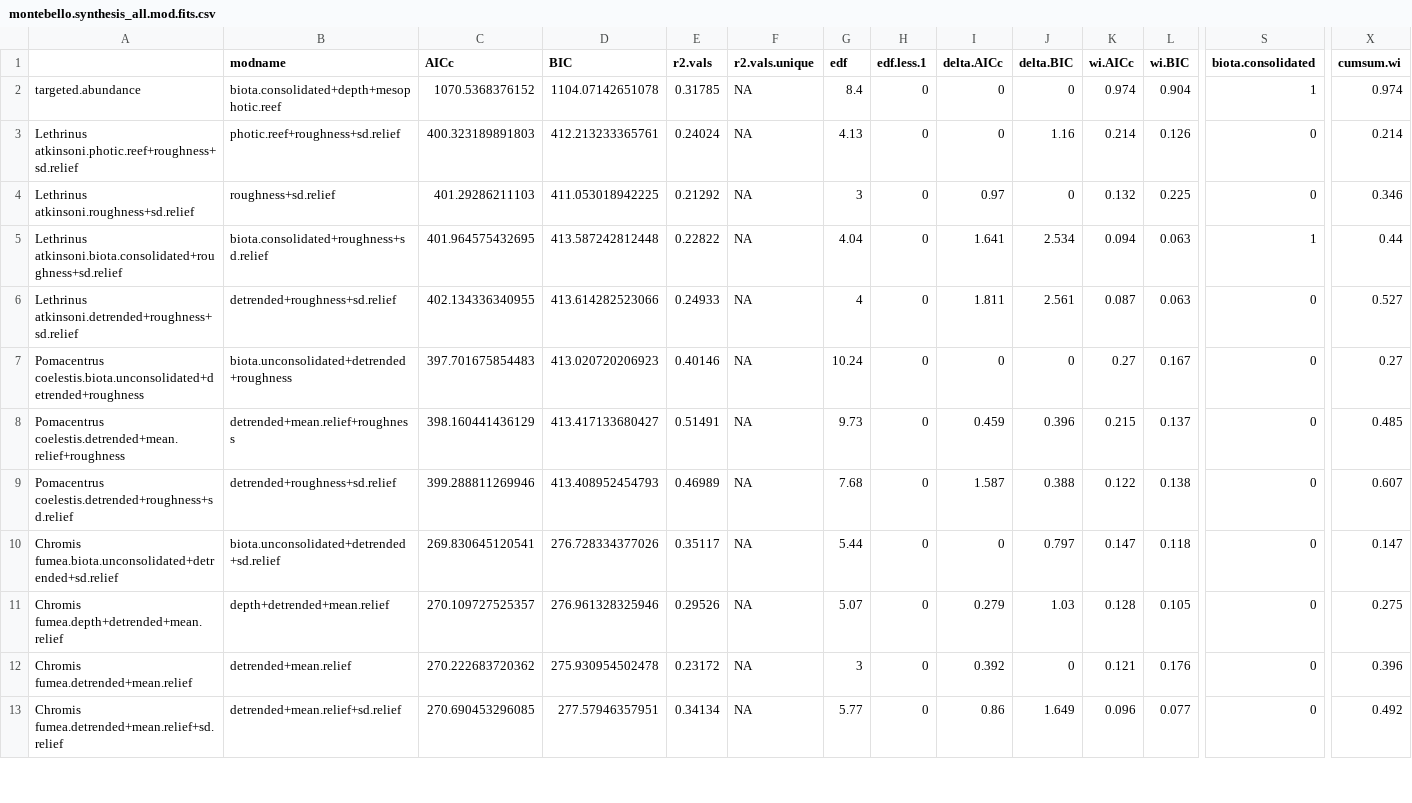
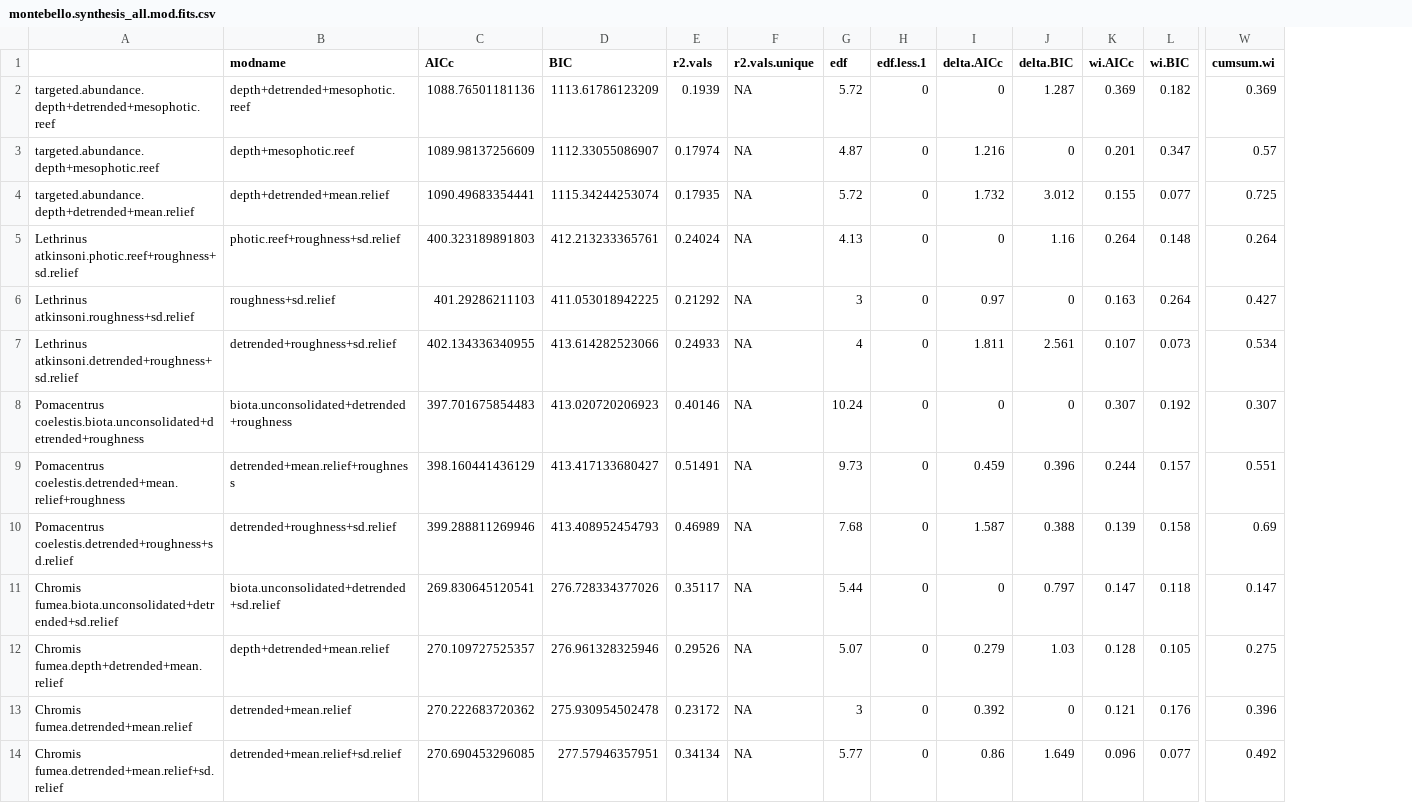
Before and after one commit to UWA-Marine-Ecology-Group-projects/parks-omp-montes, a CSV file: output/fssgam - fish/montebello.synthesis_all.mod.fits.csv, drawn as a sheet; only a part is shown, gaps mark what is left out; removed rows and columns are numbered as before the commit, all else as after; rows hold the shown columns only; the diff covers the shown part only; the diff names each change by its address in the sheet, - before the commit and + after, or states it on an @@ line.

```diff
--- a/output/fssgam - fish/montebello.synthesis_all.mod.fits.csv
+++ b/output/fssgam - fish/montebello.synthesis_all.mod.fits.csv
-column S (biota.consolidated), rows 2-4: 1 | 0 | 0; rows 6-13: all 0
+row 2: targeted.abundance.depth+detrended+mesophotic.reef | depth+detrended+mesophotic.reef | 1088.76501181136 | 1113.61786123209 | 0.1939 | NA | 5.72 | 0 | 0 | 1.287 | 0.369 | 0.182 | 0.369
-A3: targeted.abundance
+A3: targeted.abundance.depth+mesophotic.reef
-B3 (modname): biota.consolidated+depth+mesophotic.reef
+B3 (modname): depth+mesophotic.reef
-C3 (AICc): 1070.5368376152
+C3 (AICc): 1089.98137256609
-D3 (BIC): 1104.07142651078
+D3 (BIC): 1112.33055086907
-E3 (r2.vals): 0.31785
+E3 (r2.vals): 0.17974
-G3 (edf): 8.4
+G3 (edf): 4.87
-I3 (delta.AICc): 0
+I3 (delta.AICc): 1.216
-K3 (wi.AICc): 0.974
+K3 (wi.AICc): 0.201
-L3 (wi.BIC): 0.904
+L3 (wi.BIC): 0.347
-W3 (cumsum.wi): 0.974
+W3 (cumsum.wi): 0.57
+row 4: targeted.abundance.depth+detrended+mean.relief | depth+detrended+mean.relief | 1090.49683354441 | 1115.34244253074 | 0.17935 | NA | 5.72 | 0 | 1.732 | 3.012 | 0.155 | 0.077 | 0.725
-K5 (wi.AICc): 0.214
+K5 (wi.AICc): 0.264
-L5 (wi.BIC): 0.126
+L5 (wi.BIC): 0.148
-W5 (cumsum.wi): 0.214
+W5 (cumsum.wi): 0.264
-K6 (wi.AICc): 0.132
+K6 (wi.AICc): 0.163
-L6 (wi.BIC): 0.225
+L6 (wi.BIC): 0.264
-W6 (cumsum.wi): 0.346
+W6 (cumsum.wi): 0.427
-row 5: Lethrinus atkinsoni.biota.consolidated+roughness+sd.relief | biota.consolidated+roughness+sd.relief | 401.964575432695 | 413.587242812448 | 0.22822 | NA | 4.04 | 0 | 1.641 | 2.534 | 0.094 | 0.063 | 1 | 0.44
-K7 (wi.AICc): 0.087
+K7 (wi.AICc): 0.107
-L7 (wi.BIC): 0.063
+L7 (wi.BIC): 0.073
-W7 (cumsum.wi): 0.527
+W7 (cumsum.wi): 0.534
-K8 (wi.AICc): 0.27
+K8 (wi.AICc): 0.307
-L8 (wi.BIC): 0.167
+L8 (wi.BIC): 0.192
-W8 (cumsum.wi): 0.27
+W8 (cumsum.wi): 0.307
-K9 (wi.AICc): 0.215
+K9 (wi.AICc): 0.244
-L9 (wi.BIC): 0.137
+L9 (wi.BIC): 0.157
-W9 (cumsum.wi): 0.485
+W9 (cumsum.wi): 0.551
-K10 (wi.AICc): 0.122
+K10 (wi.AICc): 0.139
-L10 (wi.BIC): 0.138
+L10 (wi.BIC): 0.158
-W10 (cumsum.wi): 0.607
+W10 (cumsum.wi): 0.69
```
Also changed, not shown: 11 edited cells elsewhere in this file, output/fssgam - fish/montebello.synthesis_all.var.imp.csv, output/fssgam - fish/montebello.synthesis_length_all.mod.fits.csv, 30 other files.
